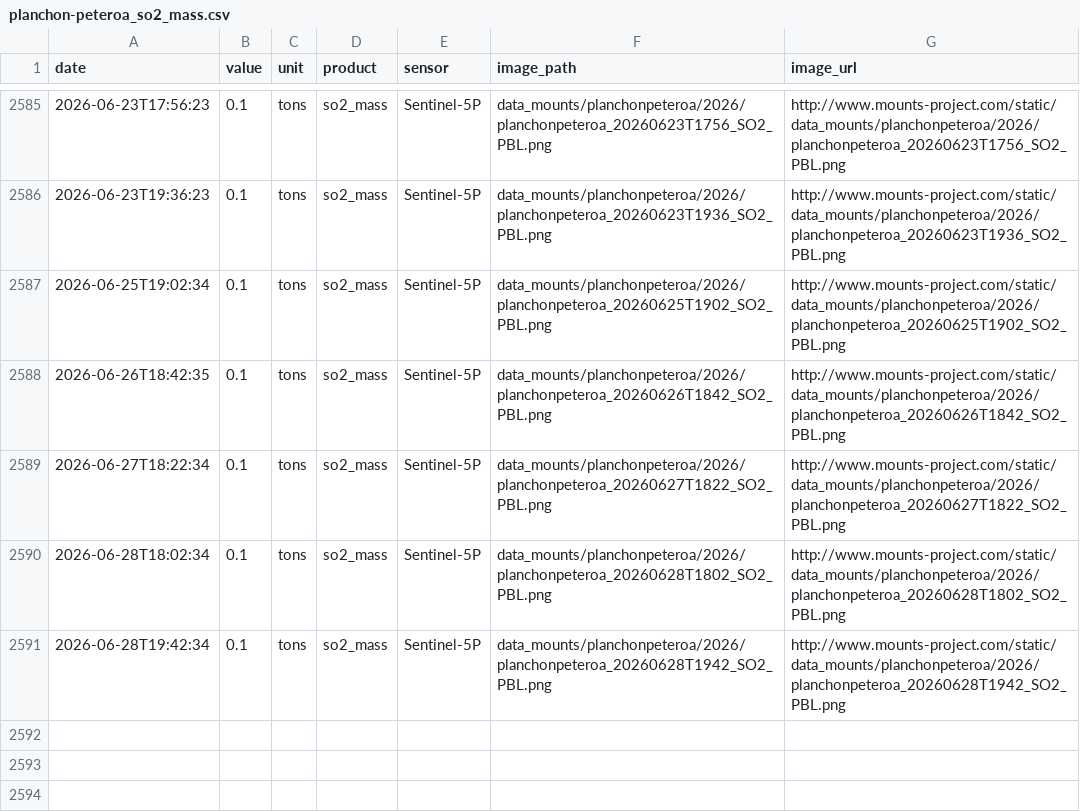
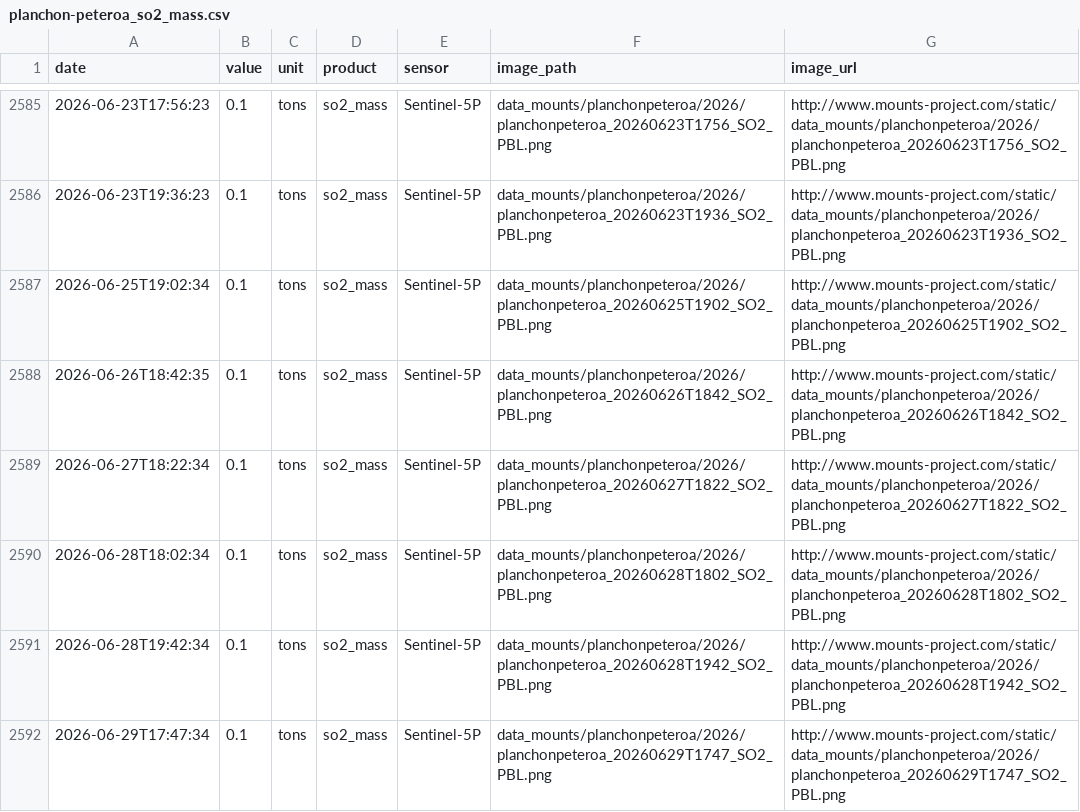
Before and after one commit to MendozaVolcanic/MOUNTS-Chile, a CSV file: csv/planchon-peteroa_so2_mass.csv, drawn as a sheet; only a part is shown, gaps mark what is left out; the diff names each change by its address in the sheet, - before the commit and + after, or states it on an @@ line.

```diff
--- a/csv/planchon-peteroa_so2_mass.csv
+++ b/csv/planchon-peteroa_so2_mass.csv
+row 2592: 2026-06-29T17:47:34 | 0.1 | tons | so2_mass | Sentinel-5P | data_mounts/planchonpeteroa/2026/planchonpeteroa_20260629T1747_SO2_PBL.png | http://www.mounts-project.com/static/data_mounts/planchonpeteroa/2026/planchonpeteroa_20260629T1747_SO2_PBL.png
```
Also changed, not shown: catalog.csv, csv/events.csv, 17 other files.
